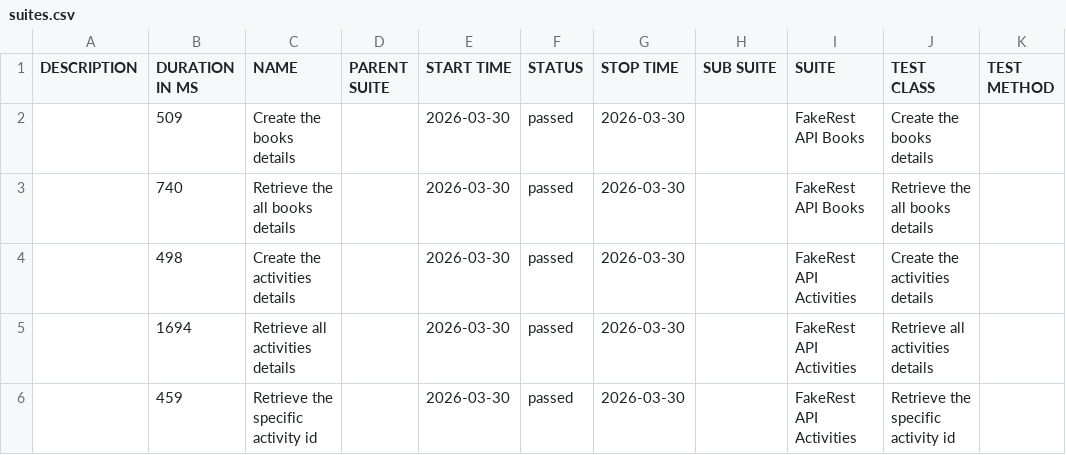
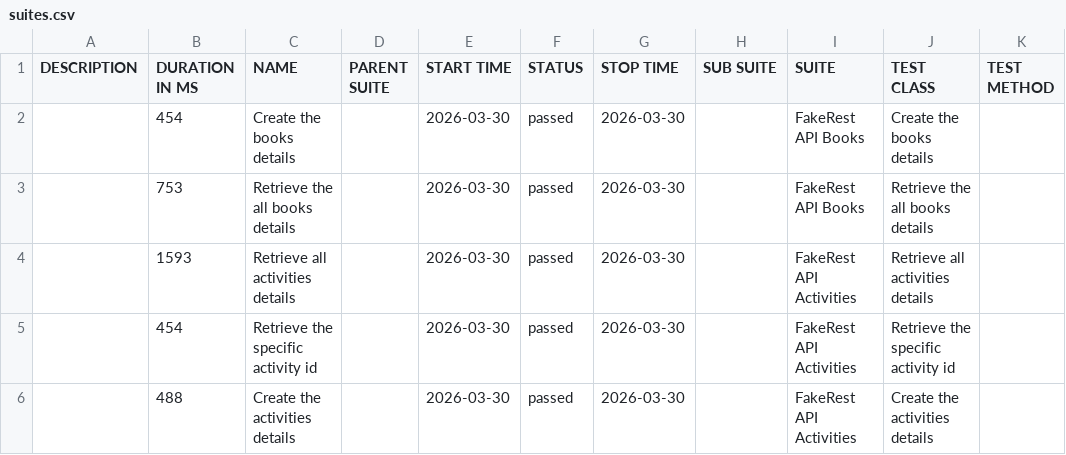
Before and after one commit to BalajiRamudu/API_Testing_Practice, a CSV file: data/suites.csv, drawn as a sheet.

```diff
--- a/data/suites.csv
+++ b/data/suites.csv
@@ -1,6 +1,6 @@
 "DESCRIPTION","DURATION IN MS","NAME","PARENT SUITE","START TIME","STATUS","STOP TIME","SUB SUITE","SUITE","TEST CLASS","TEST METHOD"
-"","509","Create the books details","","2026-03-30","passed","2026-03-30","","FakeRest API Books","Create the books details",""
-"","740","Retrieve the all books details","","2026-03-30","passed","2026-03-30","","FakeRest API Books","Retrieve the all books details",""
-"","498","Create the activities details","","2026-03-30","passed","2026-03-30","","FakeRest API Activities","Create the activities details",""
-"","1694","Retrieve all activities details","","2026-03-30","passed","2026-03-30","","FakeRest API Activities","Retrieve all activities details",""
-"","459","Retrieve the specific activity id","","2026-03-30","passed","2026-03-30","","FakeRest API Activities","Retrieve the specific activity id",""
+"","454","Create the books details","","2026-03-30","passed","2026-03-30","","FakeRest API Books","Create the books details",""
+"","753","Retrieve the all books details","","2026-03-30","passed","2026-03-30","","FakeRest API Books","Retrieve the all books details",""
+"","1593","Retrieve all activities details","","2026-03-30","passed","2026-03-30","","FakeRest API Activities","Retrieve all activities details",""
+"","454","Retrieve the specific activity id","","2026-03-30","passed","2026-03-30","","FakeRest API Activities","Retrieve the specific activity id",""
+"","488","Create the activities details","","2026-03-30","passed","2026-03-30","","FakeRest API Activities","Create the activities details",""
```
Also changed, not shown: data/behaviors.csv, 24 other files.
